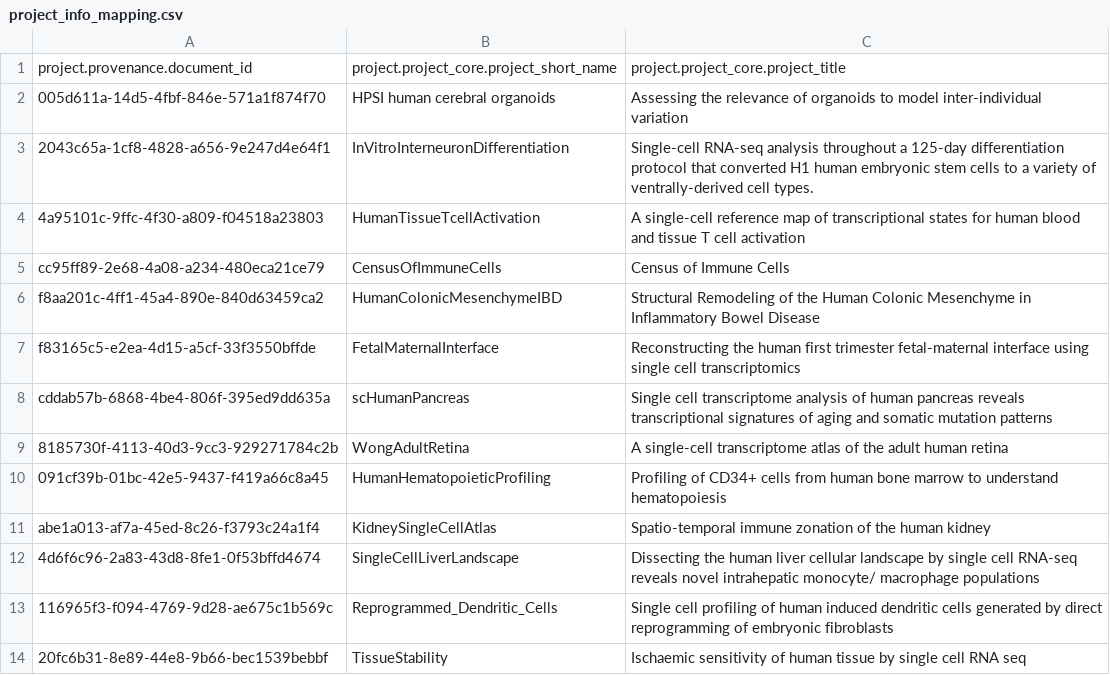
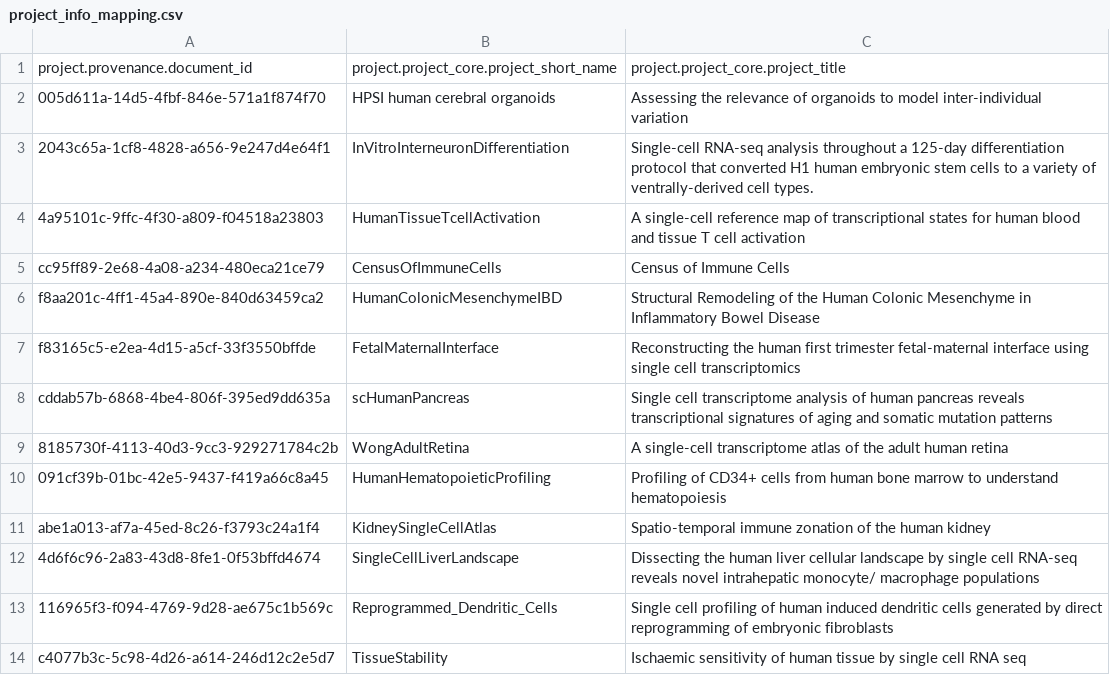
Before and after one commit to ebi-ait/hca-ebi-dev-team, a CSV file: scripts/celltype_in_outputs/config_files/project_info_mapping.csv, drawn as a sheet.

Commit message:
corrected project uuids

```diff
--- a/scripts/celltype_in_outputs/config_files/project_info_mapping.csv
+++ b/scripts/celltype_in_outputs/config_files/project_info_mapping.csv
@@ -13,2 +13,2 @@ abe1a013-af7a-45ed-8c26-f3793c24a1f4,KidneySingleCellAtlas,Spatio-temporal immun
 116965f3-f094-4769-9d28-ae675c1b569c,Reprogrammed_Dendritic_Cells,Single cell profiling of human induced dendritic cells generated by direct reprogramming of embryonic fibroblasts
-20fc6b31-8e89-44e8-9b66-bec1539bebbf,TissueStability,Ischaemic sensitivity of human tissue by single cell RNA seq
+c4077b3c-5c98-4d26-a614-246d12c2e5d7,TissueStability,Ischaemic sensitivity of human tissue by single cell RNA seq
```
